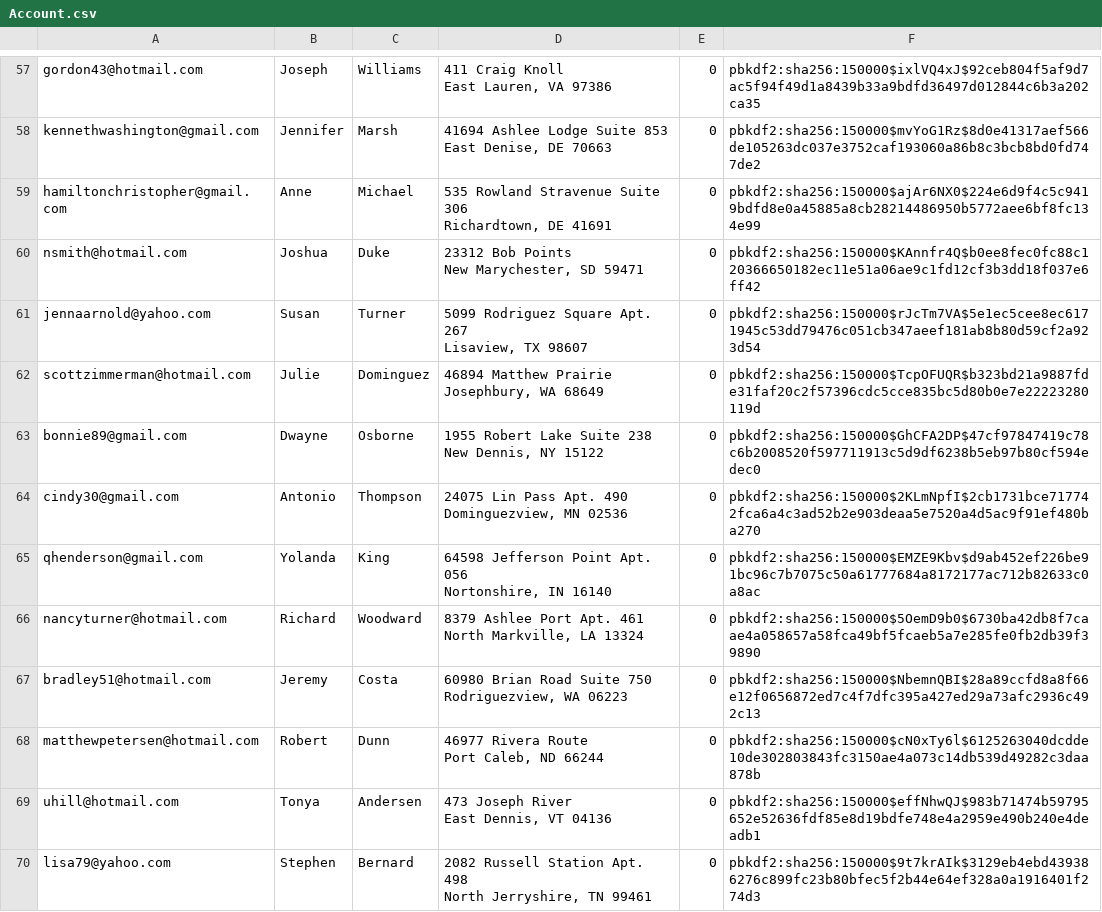
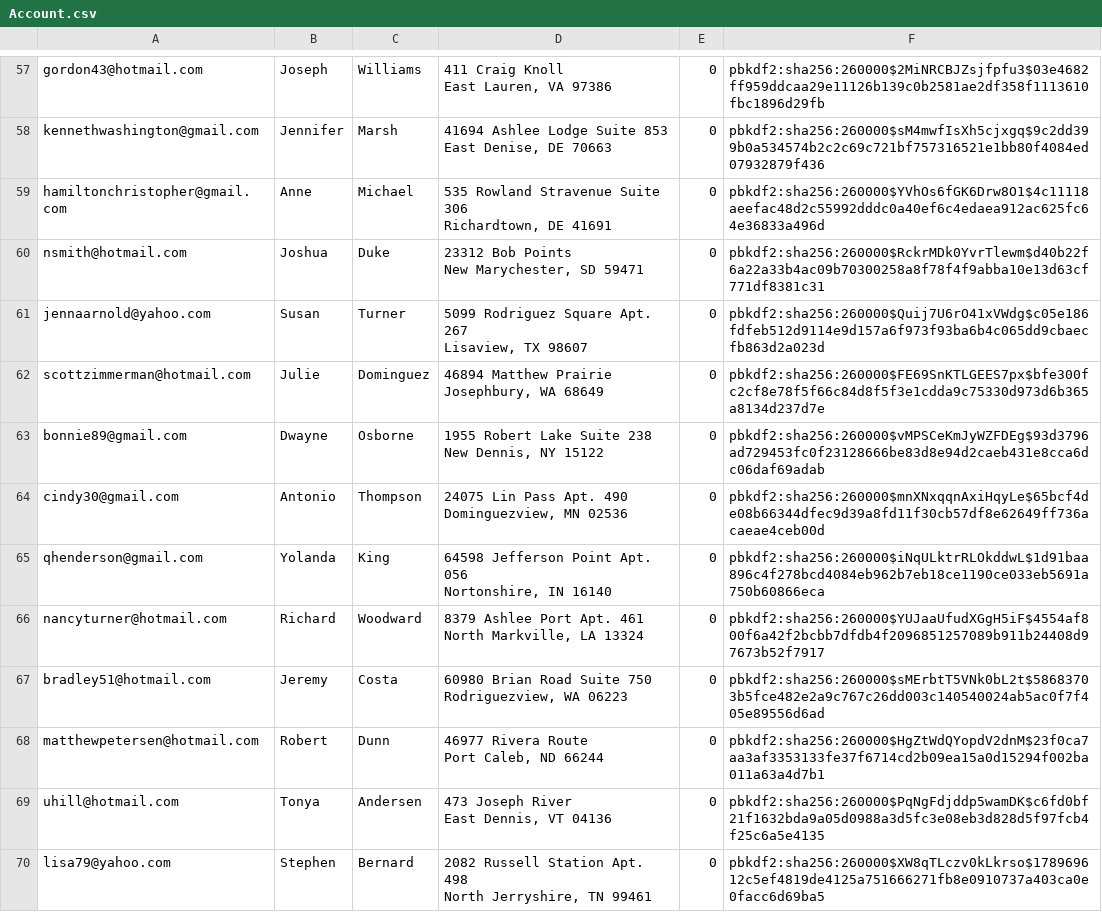
Before and after one commit to thowell332/Mini-Amazon, a CSV file: db/generated/Account.csv, drawn as a sheet; only a part is shown, gaps mark what is left out; the diff covers the shown part only; the diff names each change by its address in the sheet, - before the commit and + after, or states it on an @@ line.

```diff
--- a/db/generated/Account.csv
+++ b/db/generated/Account.csv
-F57: pbkdf2:sha256:150000$ixlVQ4xJ$92ceb804f5af9d7ac5f94f49d1a8439b33a9bdfd36497d012844c6b3a202ca35
+F57: pbkdf2:sha256:260000$2MiNRCBJZsjfpfu3$03e4682ff959ddcaa29e11126b139c0b2581ae2df358f1113610fbc1896d29fb
-F58: pbkdf2:sha256:150000$mvYoG1Rz$8d0e41317aef566de105263dc037e3752caf193060a86b8c3bcb8bd0fd747de2
+F58: pbkdf2:sha256:260000$sM4mwfIsXh5cjxgq$9c2dd399b0a534574b2c2c69c721bf757316521e1bb80f4084ed07932879f436
-F59: pbkdf2:sha256:150000$ajAr6NX0$224e6d9f4c5c9419bdfd8e0a45885a8cb28214486950b5772aee6bf8fc134e99
+F59: pbkdf2:sha256:260000$YVhOs6fGK6Drw8O1$4c11118aeefac48d2c55992dddc0a40ef6c4edaea912ac625fc64e36833a496d
-F60: pbkdf2:sha256:150000$KAnnfr4Q$b0ee8fec0fc88c120366650182ec11e51a06ae9c1fd12cf3b3dd18f037e6ff42
+F60: pbkdf2:sha256:260000$RckrMDk0YvrTlewm$d40b22f6a22a33b4ac09b70300258a8f78f4f9abba10e13d63cf771df8381c31
-F61: pbkdf2:sha256:150000$rJcTm7VA$5e1ec5cee8ec6171945c53dd79476c051cb347aeef181ab8b80d59cf2a923d54
+F61: pbkdf2:sha256:260000$Quij7U6rO41xVWdg$c05e186fdfeb512d9114e9d157a6f973f93ba6b4c065dd9cbaecfb863d2a023d
-F62: pbkdf2:sha256:150000$TcpOFUQR$b323bd21a9887fde31faf20c2f57396cdc5cce835bc5d80b0e7e22223280119d
+F62: pbkdf2:sha256:260000$FE69SnKTLGEES7px$bfe300fc2cf8e78f5f66c84d8f5f3e1cdda9c75330d973d6b365a8134d237d7e
-F63: pbkdf2:sha256:150000$GhCFA2DP$47cf97847419c78c6b2008520f597711913c5d9df6238b5eb97b80cf594edec0
+F63: pbkdf2:sha256:260000$vMPSCeKmJyWZFDEg$93d3796ad729453fc0f23128666be83d8e94d2caeb431e8cca6dc06daf69adab
-F64: pbkdf2:sha256:150000$2KLmNpfI$2cb1731bce717742fca6a4c3ad52b2e903deaa5e7520a4d5ac9f91ef480ba270
+F64: pbkdf2:sha256:260000$mnXNxqqnAxiHqyLe$65bcf4de08b66344dfec9d39a8fd11f30cb57df8e62649ff736acaeae4ceb00d
-F65: pbkdf2:sha256:150000$EMZE9Kbv$d9ab452ef226be91bc96c7b7075c50a61777684a8172177ac712b82633c0a8ac
+F65: pbkdf2:sha256:260000$iNqULktrRLOkddwL$1d91baa896c4f278bcd4084eb962b7eb18ce1190ce033eb5691a750b60866eca
-F66: pbkdf2:sha256:150000$5OemD9b0$6730ba42db8f7caae4a058657a58fca49bf5fcaeb5a7e285fe0fb2db39f39890
+F66: pbkdf2:sha256:260000$YUJaaUfudXGgH5iF$4554af800f6a42f2bcbb7dfdb4f2096851257089b911b24408d97673b52f7917
-F67: pbkdf2:sha256:150000$NbemnQBI$28a89ccfd8a8f66e12f0656872ed7c4f7dfc395a427ed29a73afc2936c492c13
+F67: pbkdf2:sha256:260000$sMErbtT5VNk0bL2t$58683703b5fce482e2a9c767c26dd003c140540024ab5ac0f7f405e89556d6ad
-F68: pbkdf2:sha256:150000$cN0xTy6l$6125263040dcdde10de302803843fc3150ae4a073c14db539d49282c3daa878b
+F68: pbkdf2:sha256:260000$HgZtWdQYopdV2dnM$23f0ca7aa3af3353133fe37f6714cd2b09ea15a0d15294f002ba011a63a4d7b1
-F69: pbkdf2:sha256:150000$effNhwQJ$983b71474b59795652e52636fdf85e8d19bdfe748e4a2959e490b240e4deadb1
+F69: pbkdf2:sha256:260000$PqNgFdjddp5wamDK$c6fd0bf21f1632bda9a05d0988a3d5fc3e08eb3d828d5f97fcb4f25c6a5e4135
-F70: pbkdf2:sha256:150000$9t7krAIk$3129eb4ebd439386276c899fc23b80bfec5f2b44e64ef328a0a1916401f274d3
+F70: pbkdf2:sha256:260000$XW8qTLczv0kLkrso$178969612c5ef4819de4125a751666271fb8e0910737a403ca0e0facc6d69ba5
```
Also changed, not shown: 86 edited cells elsewhere in this file, db/generated/Cart.csv, db/generated/ProductReview.csv, 13 other files.
